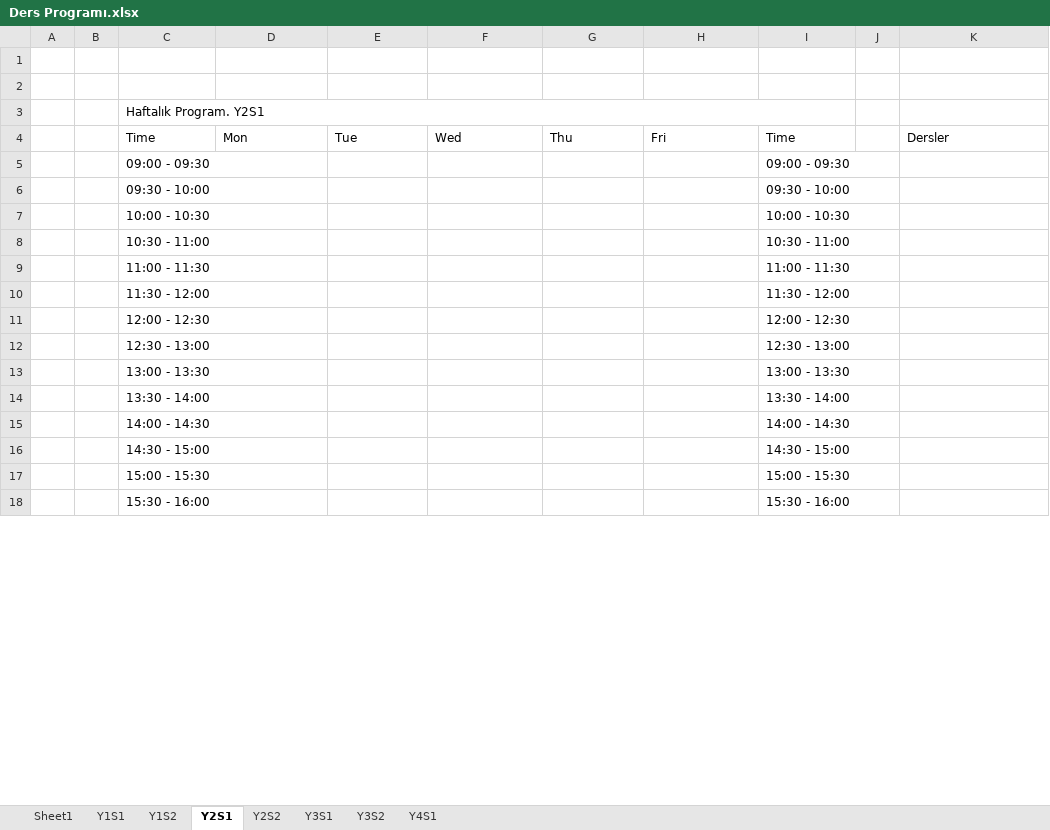
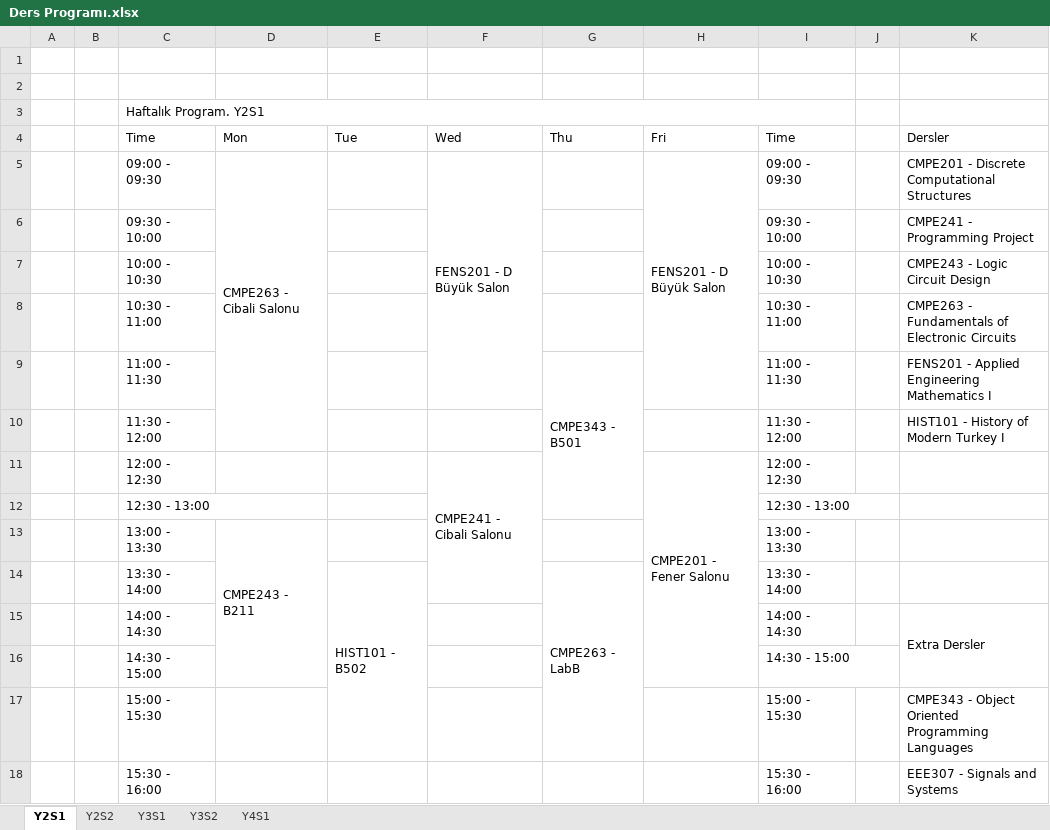
Before and after one commit to OzanKutlar/Ders_Control, an Excel workbook: Ders Programı.xlsx, sheet Y2S1, drawn as a sheet; only a part is shown; values as stored, in another font and other column widths than the file's, no cell formats; the diff covers the shown part only; the diff names each change by its address in the sheet, - before the commit and + after, or states it on an @@ line.

```diff
--- a/Ders Programı.xlsx (sheet Y2S1)
+++ b/Ders Programı.xlsx (sheet Y2S1)
-sheet tab: Sheet1
-sheet tab: Y1S1
-sheet tab: Y1S2
-D5 (Mon): (empty)
+D5 (Mon): CMPE263 - Cibali Salonu
+D5:D10 merged
-F5 (Wed): (empty)
+F5 (Wed): FENS201 - D Büyük Salon
+F5:F9 merged
-H5 (Fri): (empty)
+H5 (Fri): FENS201 - D Büyük Salon
+H5:H9 merged
-K5 (Dersler): (empty)
+K5 (Dersler): CMPE201 - Discrete Computational Structures
-K6 (Dersler): (empty)
+K6 (Dersler): CMPE241 - Programming Project
-K7 (Dersler): (empty)
+K7 (Dersler): CMPE243 - Logic Circuit Design
-K8 (Dersler): (empty)
+K8 (Dersler): CMPE263 - Fundamentals of Electronic Circuits
-G9 (Thu): (empty)
+G9 (Thu): CMPE343 - B501
+G9:G12 merged
-K9 (Dersler): (empty)
+K9 (Dersler): FENS201 - Applied Engineering Mathematics I
-K10 (Dersler): (empty)
+K10 (Dersler): HIST101 - History of Modern Turkey I
-F11 (Wed): (empty)
+F11 (Wed): CMPE241 - Cibali Salonu
+F11:F14 merged
-H11 (Fri): (empty)
+H11 (Fri): CMPE201 - Fener Salonu
+H11:H16 merged
-D13 (Mon): (empty)
+D13 (Mon): CMPE243 - B211
+D13:D16 merged
-E14 (Tue): (empty)
+E14 (Tue): HIST101 - B502
+E14:E17 merged
-G14 (Thu): (empty)
+G14 (Thu): CMPE263 - LabB
+G14:G17 merged
-K15 (Dersler): (empty)
+K15 (Dersler): Extra Dersler
+K15:K16 merged
-K17 (Dersler): (empty)
+K17 (Dersler): CMPE343 - Object Oriented Programming Languages
-K18 (Dersler): (empty)
+K18 (Dersler): EEE307 - Signals and Systems
```
Also changed, not shown: 4 edited cells and merged cells elsewhere in this sheet, sheet Y3S1, sheet Y2S2, cell formats.
